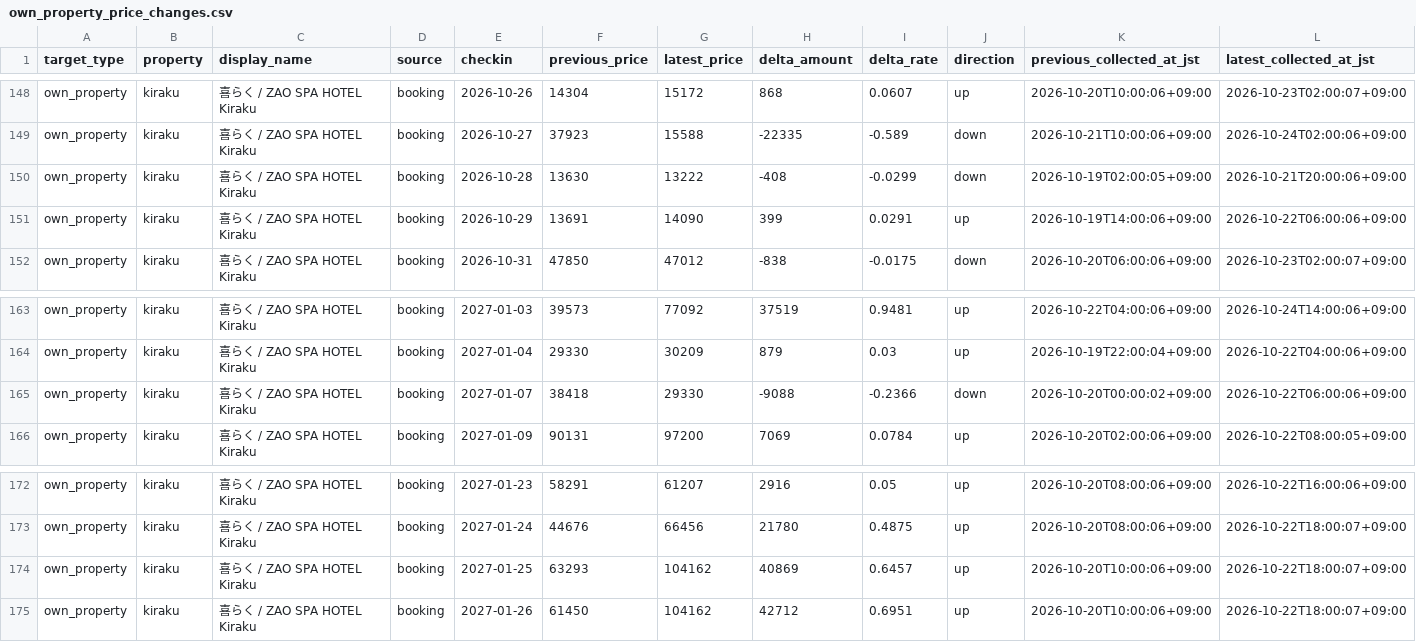
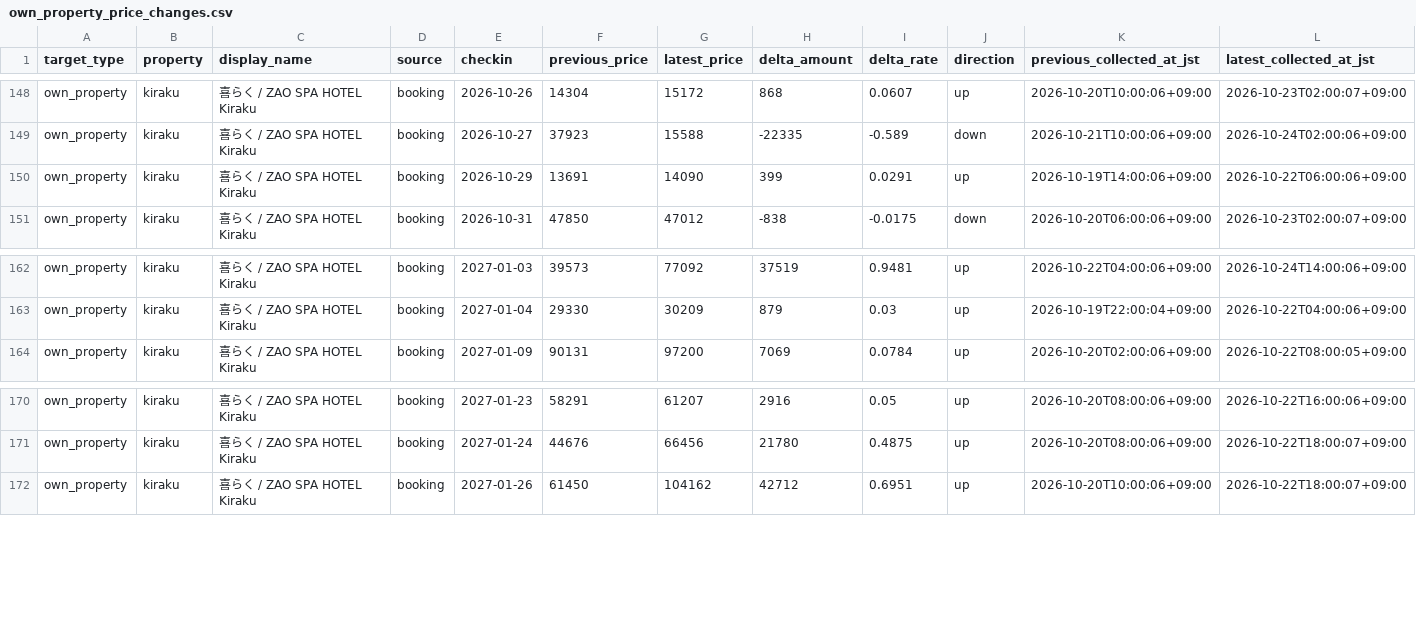
Before and after one commit to ginisato-hash/zao-market-intelligence, a CSV file: apps/zmi-bi-web/data/own_property_price_changes.csv, drawn as a sheet; only a part is shown, gaps mark what is left out.

Commit message:
Auto-commit market data (2026-10-24T20:10:25+09:00)
Automated by ops:auto-commit-push after a scheduled collection run appended
new observations. Data-only: .data/history + apps/zmi-bi-web/data +
.data/market-observations.

```diff
--- a/apps/zmi-bi-web/data/own_property_price_changes.csv
+++ b/apps/zmi-bi-web/data/own_property_price_changes.csv
@@ -149,3 +149,2 @@ own_property,kiraku,喜らく / ZAO SPA HOTEL Kiraku,booking,2026-10-26,14304,15
 own_property,kiraku,喜らく / ZAO SPA HOTEL Kiraku,booking,2026-10-27,37923,15588,-22335,-0.589,down,2026-10-21T10:00:06+09:00,2026-10-24T02:00:06+09:00
-own_property,kiraku,喜らく / ZAO SPA HOTEL Kiraku,booking,2026-10-28,13630,13222,-408,-0.0299,down,2026-10-19T02:00:05+09:00,2026-10-21T20:00:06+09:00
 own_property,kiraku,喜らく / ZAO SPA HOTEL Kiraku,booking,2026-10-29,13691,14090,399,0.0291,up,2026-10-19T14:00:06+09:00,2026-10-22T06:00:06+09:00
@@ -164,3 +163,2 @@ own_property,kiraku,喜らく / ZAO SPA HOTEL Kiraku,booking,2027-01-03,39573,77
 own_property,kiraku,喜らく / ZAO SPA HOTEL Kiraku,booking,2027-01-04,29330,30209,879,0.03,up,2026-10-19T22:00:04+09:00,2026-10-22T04:00:06+09:00
-own_property,kiraku,喜らく / ZAO SPA HOTEL Kiraku,booking,2027-01-07,38418,29330,-9088,-0.2366,down,2026-10-20T00:00:02+09:00,2026-10-22T06:00:06+09:00
 own_property,kiraku,喜らく / ZAO SPA HOTEL Kiraku,booking,2027-01-09,90131,97200,7069,0.0784,up,2026-10-20T02:00:06+09:00,2026-10-22T08:00:05+09:00
@@ -173,3 +171,2 @@ own_property,kiraku,喜らく / ZAO SPA HOTEL Kiraku,booking,2027-01-23,58291,61
 own_property,kiraku,喜らく / ZAO SPA HOTEL Kiraku,booking,2027-01-24,44676,66456,21780,0.4875,up,2026-10-20T08:00:06+09:00,2026-10-22T18:00:07+09:00
-own_property,kiraku,喜らく / ZAO SPA HOTEL Kiraku,booking,2027-01-25,63293,104162,40869,0.6457,up,2026-10-20T10:00:06+09:00,2026-10-22T18:00:07+09:00
 own_property,kiraku,喜らく / ZAO SPA HOTEL Kiraku,booking,2027-01-26,61450,104162,42712,0.6951,up,2026-10-20T10:00:06+09:00,2026-10-22T18:00:07+09:00
```
Also changed, not shown: apps/zmi-bi-web/data/market_dp_pressure_by_checkin.csv, apps/zmi-bi-web/data/own_property_coverage.csv, 10 other files.
